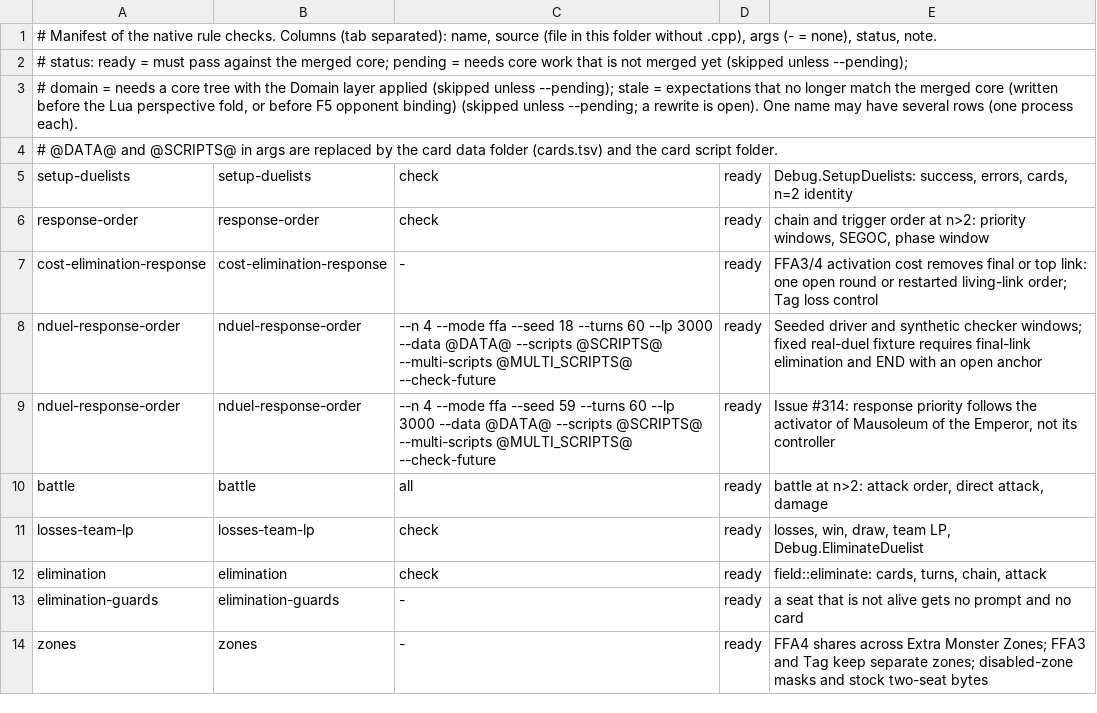
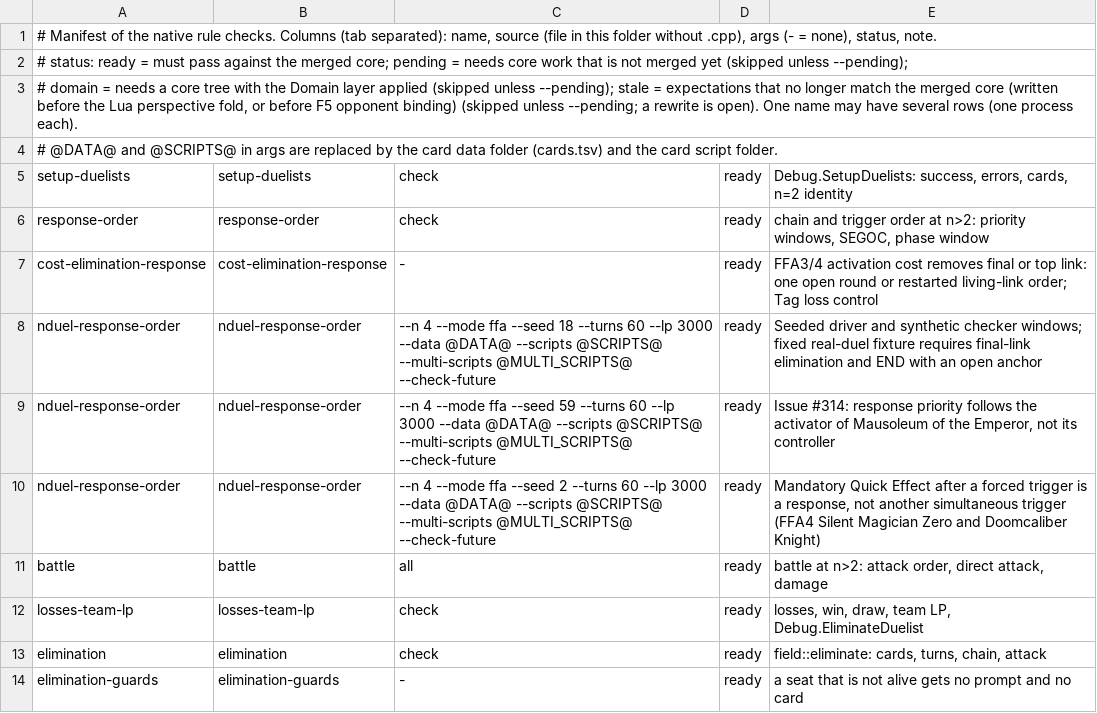
Before and after one commit to DuelingDomain/yugioh-bot, a TSV file: packages/duel-server/scripts/native/checks/checks.tsv, drawn as a sheet; only a part is shown; the shorter side is filled out with more unchanged rows; the diff names each change by its address in the sheet, - before the commit and + after, or states it on an @@ line.

Commit message:
Fix SEGOC checker classification of mandatory Quick Effects

```diff
--- a/packages/duel-server/scripts/native/checks/checks.tsv
+++ b/packages/duel-server/scripts/native/checks/checks.tsv
+row 10: nduel-response-order | nduel-response-order | --n 4 --mode ffa --seed 2 --turns 60 --lp 3000 --data @DATA@ --scripts @SCRIPTS@ --multi-scripts @MULTI_SCRIPTS@ --check-future | ready | Mandatory Quick Effect after a forced trigger is a response, not another simultaneous trigger (FFA4 Silent Magician Zero and Doomcaliber Knight)
```
Also changed, not shown: 2 other files.
